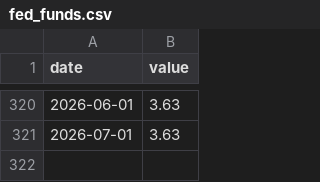
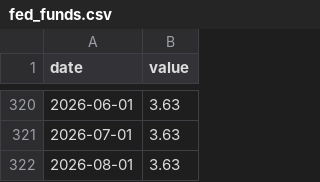
Before and after one commit to sam-caldwell/samcaldwell-info, a CSV file: data/economy/cache/fed_funds.csv, drawn as a sheet; only a part is shown, gaps mark what is left out.

```diff
--- a/data/economy/cache/fed_funds.csv
+++ b/data/economy/cache/fed_funds.csv
@@ -321 +321,2 @@ date,value
 2026-07-01,3.63
+2026-08-01,3.63
```
Also changed, not shown: data/cybersecurity/current_threats.csv, data/cybersecurity/malware_family_daily.csv, 55 other files.
